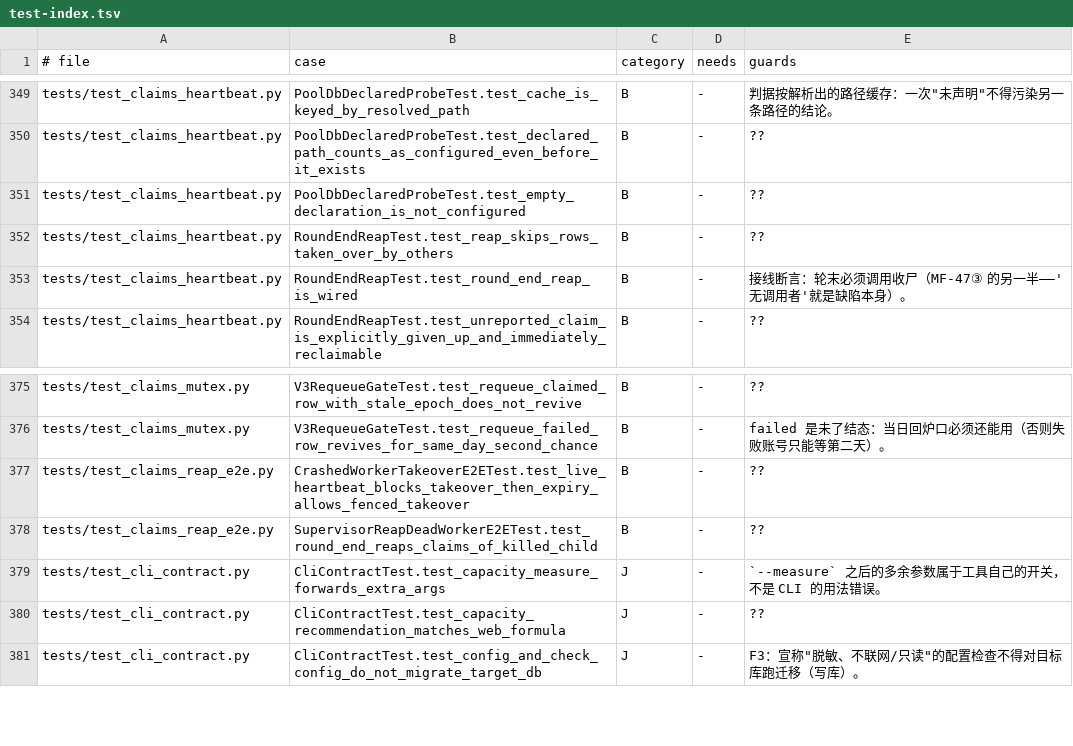
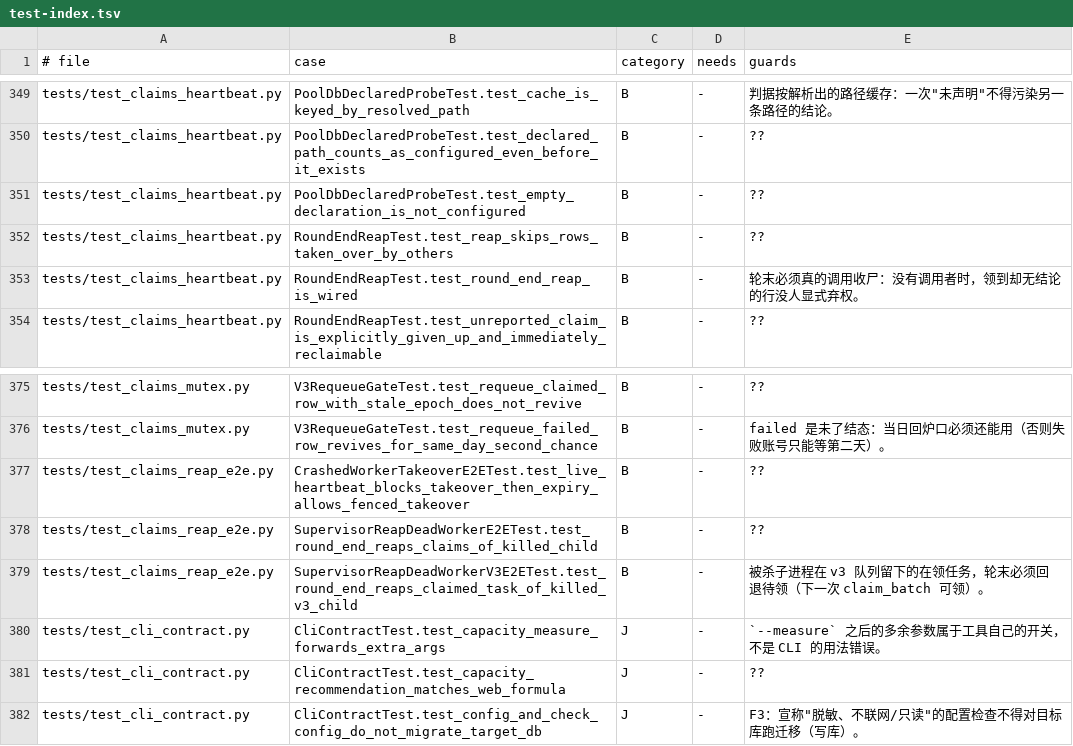
Before and after one commit to frostpolaris1/yiban-auto-sign, a TSV file: docs/dev/test-index.tsv, drawn as a sheet; only a part is shown, gaps mark what is left out.

```diff
--- a/docs/dev/test-index.tsv
+++ b/docs/dev/test-index.tsv
@@ -352,3 +352,3 @@ tests/test_claims_heartbeat.py	PoolDbDeclaredProbeTest.test_empty_declaration_is
 tests/test_claims_heartbeat.py	RoundEndReapTest.test_reap_skips_rows_taken_over_by_others	B	-	??
-tests/test_claims_heartbeat.py	RoundEndReapTest.test_round_end_reap_is_wired	B	-	接线断言：轮末必须调用收尸（MF-47③ 的另一半——'无调用者'就是缺陷本身）。
+tests/test_claims_heartbeat.py	RoundEndReapTest.test_round_end_reap_is_wired	B	-	轮末必须真的调用收尸：没有调用者时，领到却无结论的行没人显式弃权。
 tests/test_claims_heartbeat.py	RoundEndReapTest.test_unreported_claim_is_explicitly_given_up_and_immediately_reclaimable	B	-	??
@@ -378,2 +378,3 @@ tests/test_claims_reap_e2e.py	CrashedWorkerTakeoverE2ETest.test_live_heartbeat_b
 tests/test_claims_reap_e2e.py	SupervisorReapDeadWorkerE2ETest.test_round_end_reaps_claims_of_killed_child	B	-	??
+tests/test_claims_reap_e2e.py	SupervisorReapDeadWorkerV3E2ETest.test_round_end_reaps_claimed_task_of_killed_v3_child	B	-	被杀子进程在 v3 队列留下的在领任务，轮末必须回退待领（下一次 claim_batch 可领）。
 tests/test_cli_contract.py	CliContractTest.test_capacity_measure_forwards_extra_args	J	-	`--measure` 之后的多余参数属于工具自己的开关，不是 CLI 的用法错误。
```
Also changed, not shown: 3 other files.
